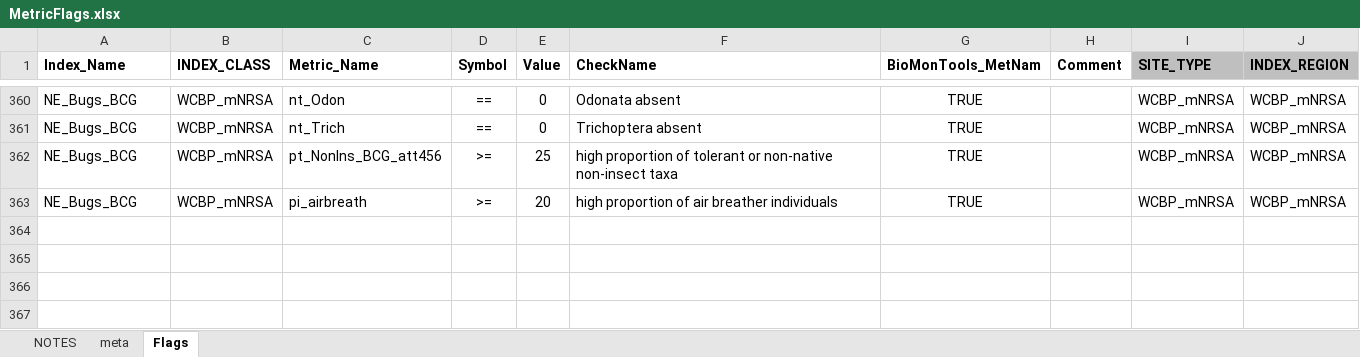
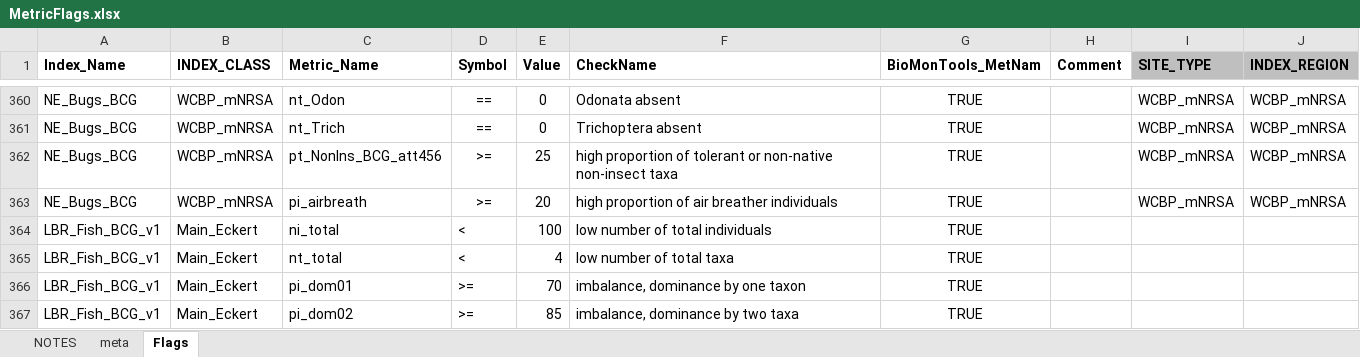
Before and after one commit to leppott/BCGcalc, an Excel workbook: inst/extdata/MetricFlags.xlsx, sheet Flags, drawn as a sheet; only a part is shown, gaps mark what is left out; values as stored, in another font and other column widths than the file's, no borders; conditional formats not drawn; the diff names each change by its address in the sheet, - before the commit and + after, or states it on an @@ line.

```diff
--- a/inst/extdata/MetricFlags.xlsx (sheet Flags)
+++ b/inst/extdata/MetricFlags.xlsx (sheet Flags)
+row 364: LBR_Fish_BCG_v1 | Main_Eckert | ni_total | < | 100 | low number of total individuals | TRUE
+row 365: LBR_Fish_BCG_v1 | Main_Eckert | nt_total | < | 4 | low number of total taxa | TRUE
+row 366: LBR_Fish_BCG_v1 | Main_Eckert | pi_dom01 | >= | 70 | imbalance, dominance by one taxon | TRUE
+row 367: LBR_Fish_BCG_v1 | Main_Eckert | pi_dom02 | >= | 85 | imbalance, dominance by two taxa | TRUE
```
Also changed, not shown: sheet NOTES, inst/extdata/Rules.xlsx, 4 other files.
